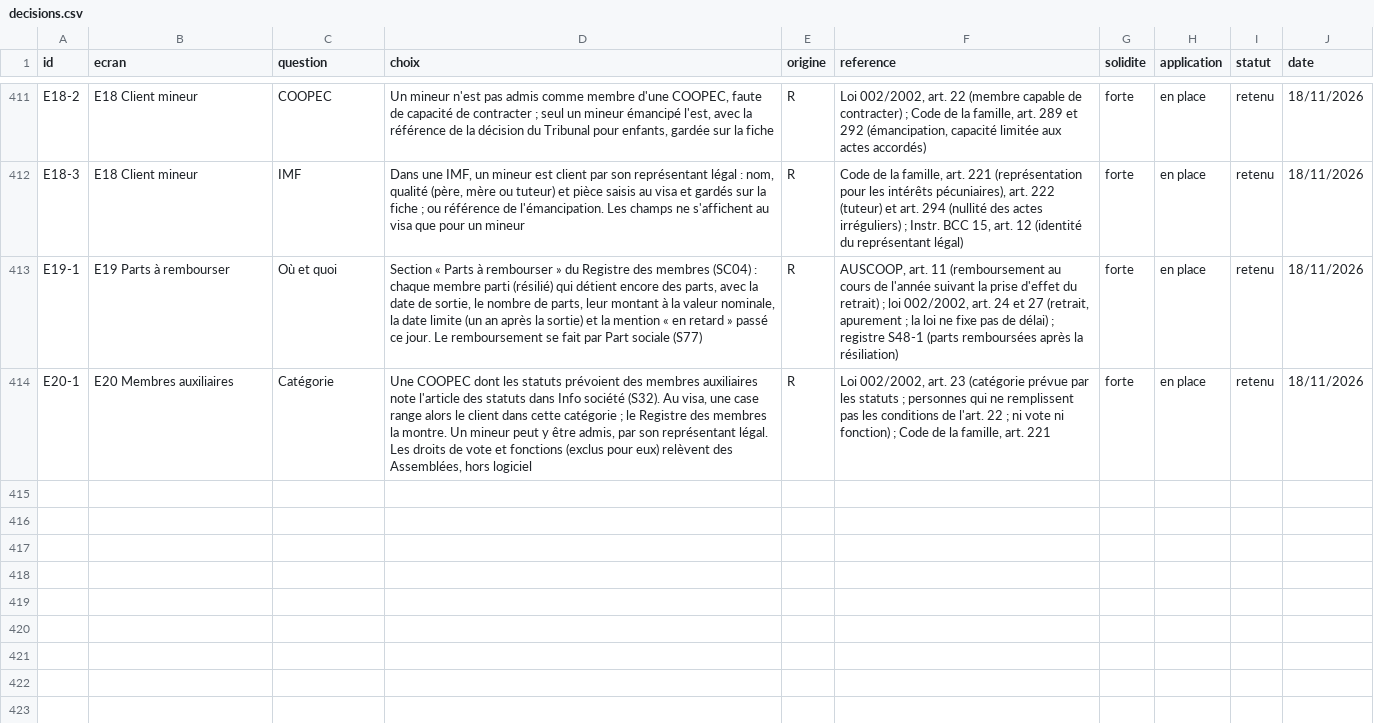
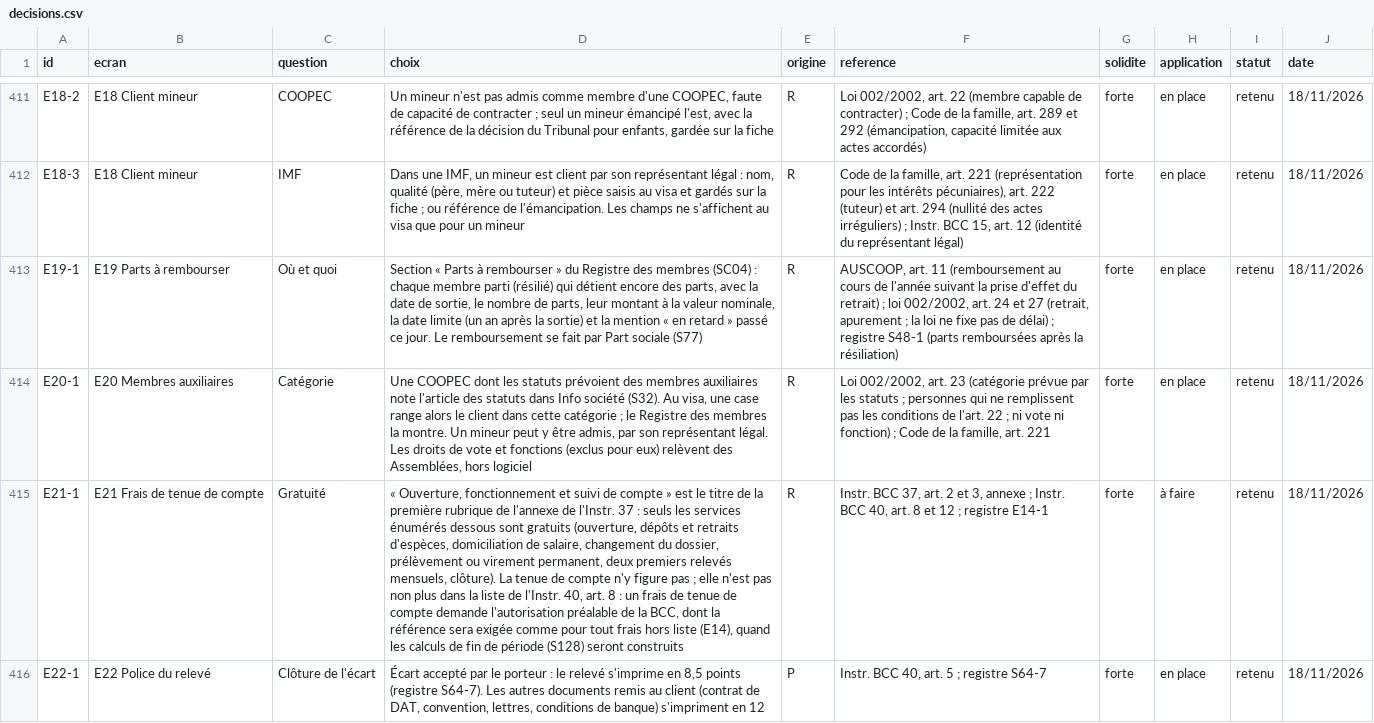
Before and after one commit to manatandu/Microfina-, a CSV file: replica/decisions.csv, drawn as a sheet; only a part is shown, gaps mark what is left out; the diff covers the shown part only; the diff names each change by its address in the sheet, - before the commit and + after, or states it on an @@ line.

```diff
--- a/replica/decisions.csv
+++ b/replica/decisions.csv
+row 415: E21-1 | E21 Frais de tenue de compte | Gratuité | « Ouverture, fonctionnement et suivi de compte » est le titre de la première rubrique de l'annexe de l'Instr. 37 : seuls les services énumérés dessous sont gratuits (ouverture, dépôts et retraits d'espèces, domiciliation de salaire, changement du dossier, prélèvement ou virement permanent, deux premiers relevés mensuels, clôture). La tenue de compte n'y figure pas ; elle n'est pas non plus dans la liste de l'Instr. 40, art. 8 : un frais de tenue de compte demande l'autorisation préalable de la BCC, dont la référence sera exigée comme pour tout frais hors liste (E14), quand les calculs de fin de période (S128) seront construits | R | Instr. BCC 37, art. 2 et 3, annexe ; Instr. BCC 40, art. 8 et 12 ; registre E14-1 | forte | à faire | retenu | 18/11/2026
+row 416: E22-1 | E22 Police du relevé | Clôture de l'écart | Écart accepté par le porteur : le relevé s'imprime en 8,5 points (registre S64-7). Les autres documents remis au client (contrat de DAT, convention, lettres, conditions de banque) s'impriment en 12 | P | Instr. BCC 40, art. 5 ; registre S64-7 | forte | en place | retenu | 18/11/2026
```
Also changed, not shown: 2 added rows and 3 edited cells elsewhere in this file, 4 other files.
